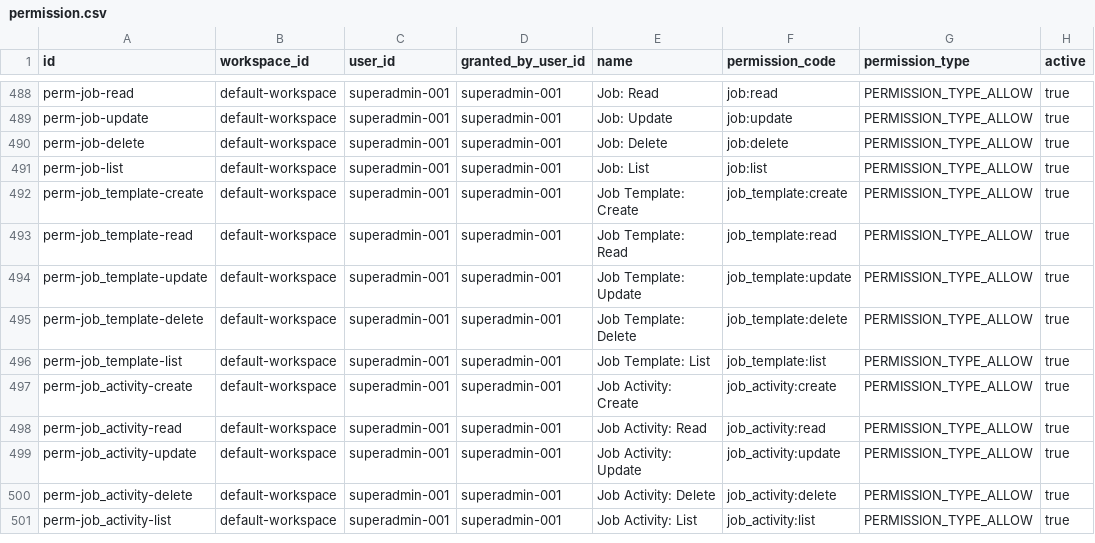
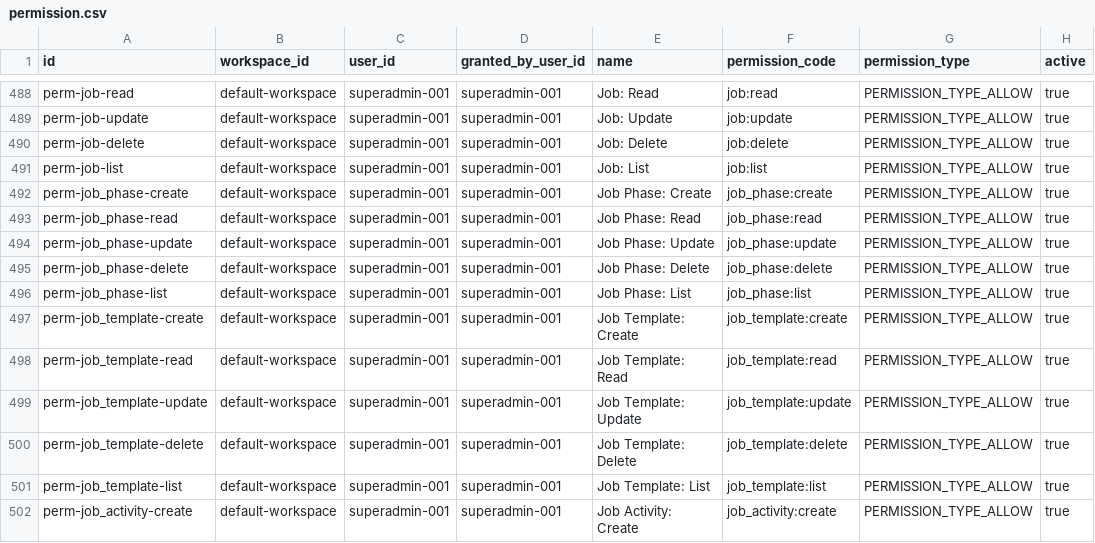
Before and after one commit to erniealice/copya, a CSV file: seeds/general/permission.csv, drawn as a sheet; only a part is shown, gaps mark what is left out; the shorter side is filled out with more unchanged rows.

```diff
--- a/seeds/general/permission.csv
+++ b/seeds/general/permission.csv
@@ -491,2 +491,7 @@ perm-job-delete,default-workspace,superadmin-001,superadmin-001,Job: Delete,job:
 perm-job-list,default-workspace,superadmin-001,superadmin-001,Job: List,job:list,PERMISSION_TYPE_ALLOW,true
+perm-job_phase-create,default-workspace,superadmin-001,superadmin-001,Job Phase: Create,job_phase:create,PERMISSION_TYPE_ALLOW,true
+perm-job_phase-read,default-workspace,superadmin-001,superadmin-001,Job Phase: Read,job_phase:read,PERMISSION_TYPE_ALLOW,true
+perm-job_phase-update,default-workspace,superadmin-001,superadmin-001,Job Phase: Update,job_phase:update,PERMISSION_TYPE_ALLOW,true
+perm-job_phase-delete,default-workspace,superadmin-001,superadmin-001,Job Phase: Delete,job_phase:delete,PERMISSION_TYPE_ALLOW,true
+perm-job_phase-list,default-workspace,superadmin-001,superadmin-001,Job Phase: List,job_phase:list,PERMISSION_TYPE_ALLOW,true
 perm-job_template-create,default-workspace,superadmin-001,superadmin-001,Job Template: Create,job_template:create,PERMISSION_TYPE_ALLOW,true
```
